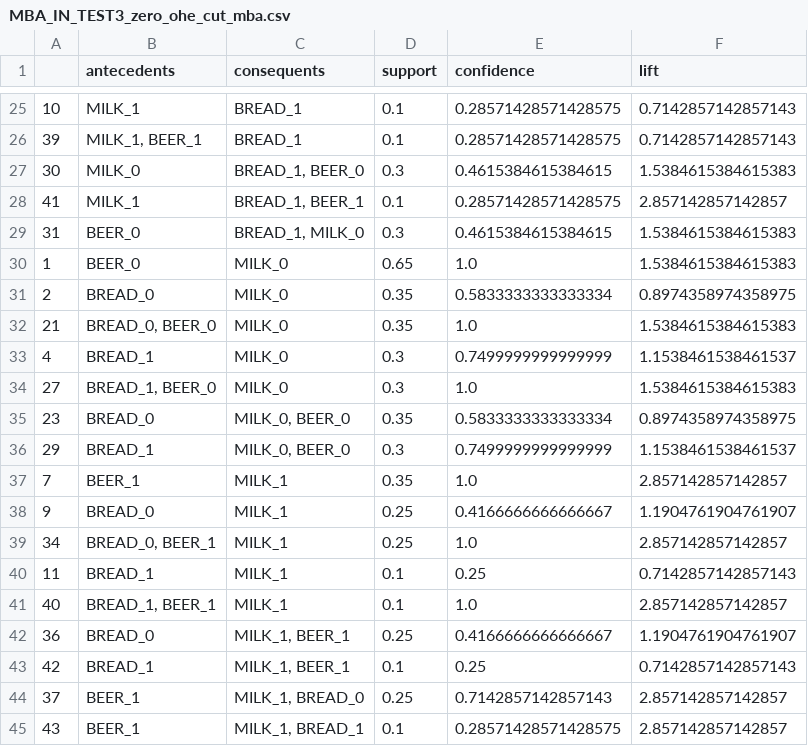
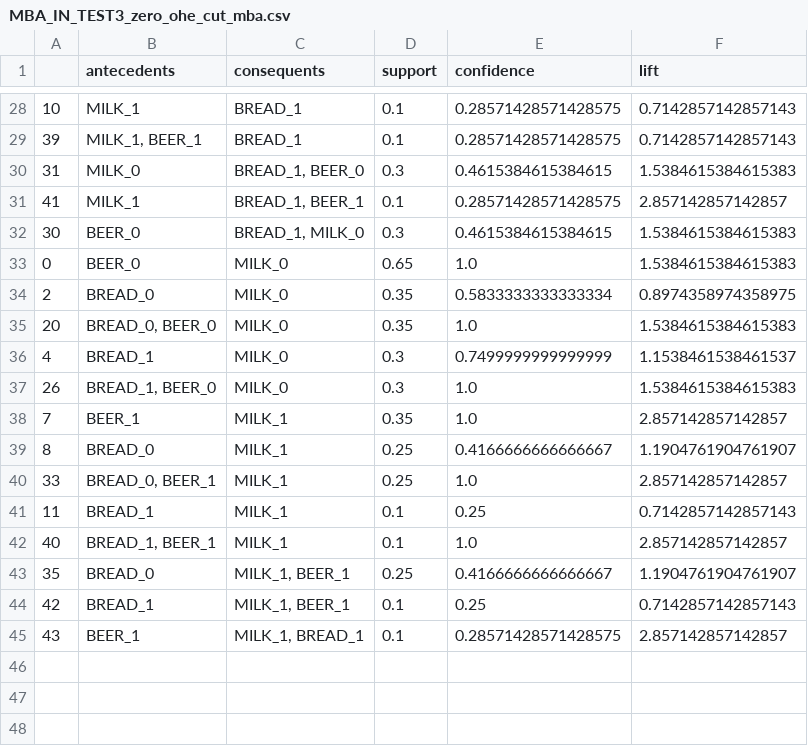
Before and after one commit to tmlrnc/axn_ml_2, a CSV file: axn/ml/market_basket_analysis/test_data/MBA_IN_TEST3_zero_ohe_cut_mba.csv, drawn as a sheet; only a part is shown, gaps mark what is left out; the diff covers the shown part only.

```diff
--- a/axn/ml/market_basket_analysis/test_data/MBA_IN_TEST3_zero_ohe_cut_mba.csv
+++ b/axn/ml/market_basket_analysis/test_data/MBA_IN_TEST3_zero_ohe_cut_mba.csv
@@ -26,20 +29,17 @@
 39,"MILK_1, BEER_1",BREAD_1,0.1,0.28571428571428575,0.7142857142857143
-30,MILK_0,"BREAD_1, BEER_0",0.3,0.4615384615384615,1.5384615384615383
+31,MILK_0,"BREAD_1, BEER_0",0.3,0.4615384615384615,1.5384615384615383
 41,MILK_1,"BREAD_1, BEER_1",0.1,0.28571428571428575,2.857142857142857
-31,BEER_0,"BREAD_1, MILK_0",0.3,0.4615384615384615,1.5384615384615383
-1,BEER_0,MILK_0,0.65,1.0,1.5384615384615383
+30,BEER_0,"BREAD_1, MILK_0",0.3,0.4615384615384615,1.5384615384615383
+0,BEER_0,MILK_0,0.65,1.0,1.5384615384615383
 2,BREAD_0,MILK_0,0.35,0.5833333333333334,0.8974358974358975
-21,"BREAD_0, BEER_0",MILK_0,0.35,1.0,1.5384615384615383
+20,"BREAD_0, BEER_0",MILK_0,0.35,1.0,1.5384615384615383
 4,BREAD_1,MILK_0,0.3,0.7499999999999999,1.1538461538461537
-27,"BREAD_1, BEER_0",MILK_0,0.3,1.0,1.5384615384615383
-23,BREAD_0,"MILK_0, BEER_0",0.35,0.5833333333333334,0.8974358974358975
-29,BREAD_1,"MILK_0, BEER_0",0.3,0.7499999999999999,1.1538461538461537
+26,"BREAD_1, BEER_0",MILK_0,0.3,1.0,1.5384615384615383
 7,BEER_1,MILK_1,0.35,1.0,2.857142857142857
-9,BREAD_0,MILK_1,0.25,0.4166666666666667,1.1904761904761907
-34,"BREAD_0, BEER_1",MILK_1,0.25,1.0,2.857142857142857
+8,BREAD_0,MILK_1,0.25,0.4166666666666667,1.1904761904761907
+33,"BREAD_0, BEER_1",MILK_1,0.25,1.0,2.857142857142857
 11,BREAD_1,MILK_1,0.1,0.25,0.7142857142857143
 40,"BREAD_1, BEER_1",MILK_1,0.1,1.0,2.857142857142857
-36,BREAD_0,"MILK_1, BEER_1",0.25,0.4166666666666667,1.1904761904761907
+35,BREAD_0,"MILK_1, BEER_1",0.25,0.4166666666666667,1.1904761904761907
 42,BREAD_1,"MILK_1, BEER_1",0.1,0.25,0.7142857142857143
-37,BEER_1,"MILK_1, BREAD_0",0.25,0.7142857142857143,2.857142857142857
 43,BEER_1,"MILK_1, BREAD_1",0.1,0.28571428571428575,2.857142857142857
```
Also changed, not shown: 6 added rows, 3 removed rows and 8 edited cells elsewhere in this file, axn/ml/market_basket_analysis/test_data/MBA_IN_TEST1_zero_ohe_cut_mba.csv, axn/ml/market_basket_analysis/test_data/MBA_IN_TEST2_OUT.csv, 10 other files.
